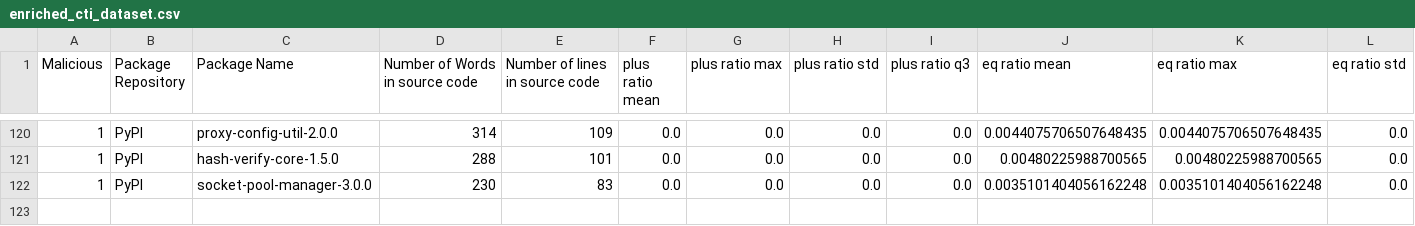
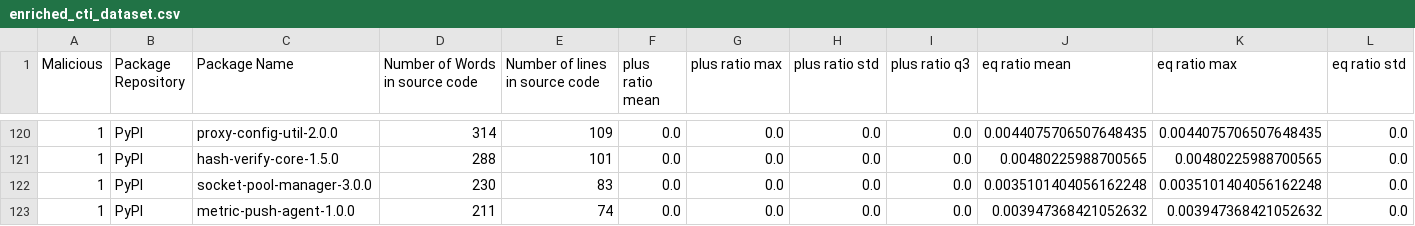
Before and after one commit to 0xdasa/ssc-ci-workflow-Final, a CSV file: CTI_Storage/enriched_cti_dataset.csv, drawn as a sheet; only a part is shown, gaps mark what is left out; rows hold the shown columns only; the diff names each change by its address in the sheet, - before the commit and + after, or states it on an @@ line.

```diff
--- a/CTI_Storage/enriched_cti_dataset.csv
+++ b/CTI_Storage/enriched_cti_dataset.csv
+row 123: 1 | PyPI | metric-push-agent-1.0.0 | 211 | 74 | 0.0 | 0.0 | 0.0 | 0.0 | 0.003947368421052632 | 0.003947368421052632 | 0.0
```
Also changed, not shown: 6 other files.
